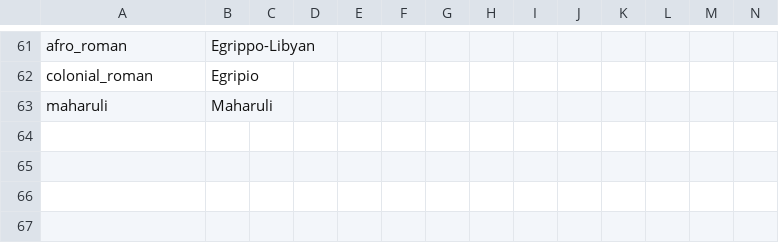
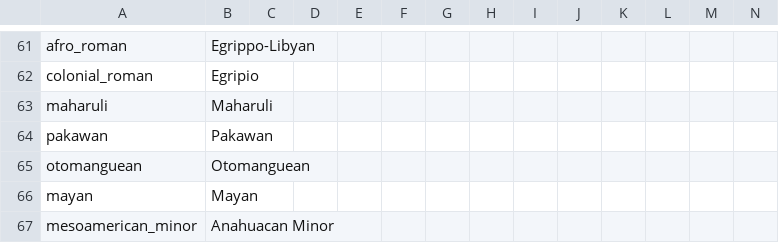
Before and after one commit to The-Question-Asker/MAW2, a CSV file: MAW2/localisation/.MAW2_Misc.csv, drawn as a sheet; only a part is shown, gaps mark what is left out; the diff names each change by its address in the sheet, - before the commit and + after, or states it on an @@ line.

```diff
--- a/MAW2/localisation/.MAW2_Misc.csv
+++ b/MAW2/localisation/.MAW2_Misc.csv
+row 64: pakawan | Pakawan
+row 65: otomanguean | Otomanguean
+row 66: mayan | Mayan
+row 67: mesoamerican_minor | Anahuacan Minor
```
Also changed, not shown: 2 other files.
